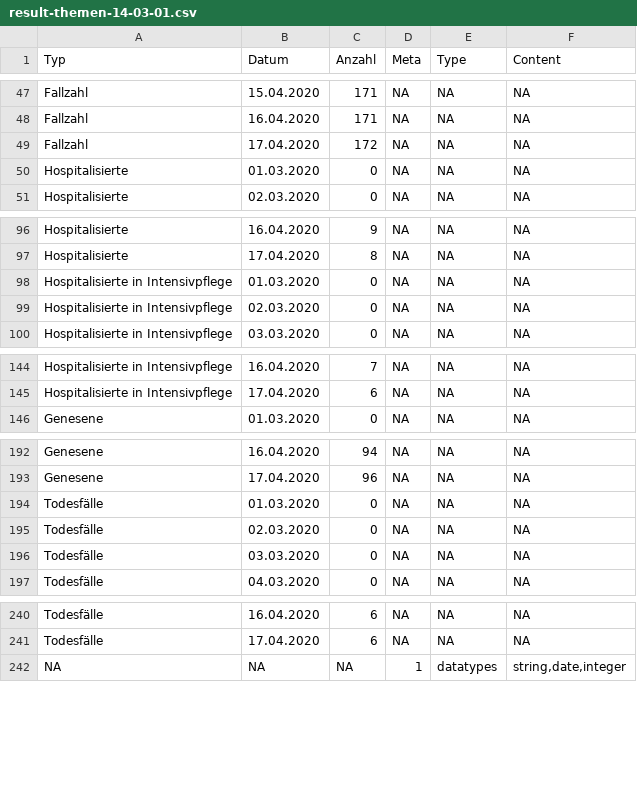
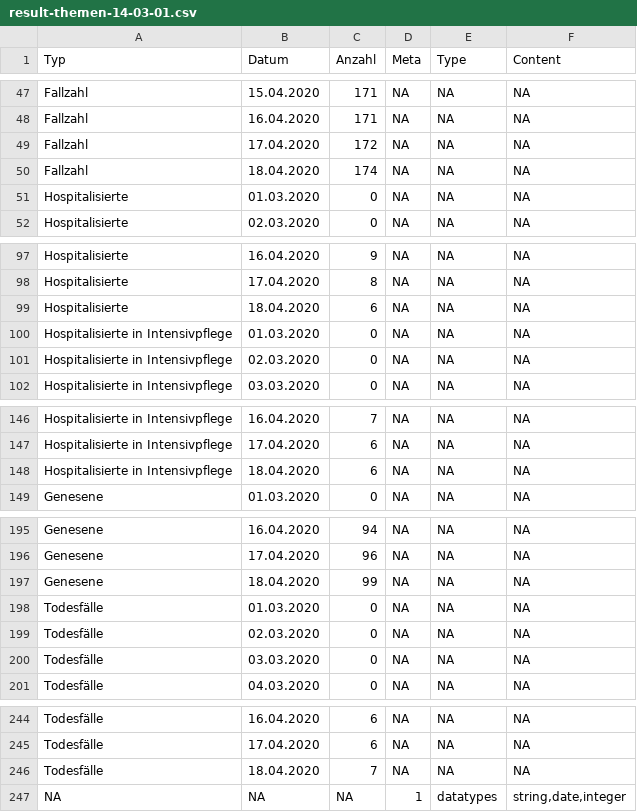
Before and after one commit to statzg/glibraries-stat-zug, a CSV file: daten/result-themen-14-03-01.csv, drawn as a sheet; only a part is shown, gaps mark what is left out; the diff names each change by its address in the sheet, - before the commit and + after, or states it on an @@ line.

Commit message:
18.4. Corona Data

```diff
--- a/daten/result-themen-14-03-01.csv
+++ b/daten/result-themen-14-03-01.csv
+row 50: Fallzahl | 18.04.2020 | 174 | NA | NA | NA
+row 99: Hospitalisierte | 18.04.2020 | 6 | NA | NA | NA
+row 148: Hospitalisierte in Intensivpflege | 18.04.2020 | 6 | NA | NA | NA
+row 197: Genesene | 18.04.2020 | 99 | NA | NA | NA
+row 246: Todesfälle | 18.04.2020 | 7 | NA | NA | NA
```
Also changed, not shown: daten/result-themen-14-03-02.csv, daten/result-themen-14-03-03.csv.
